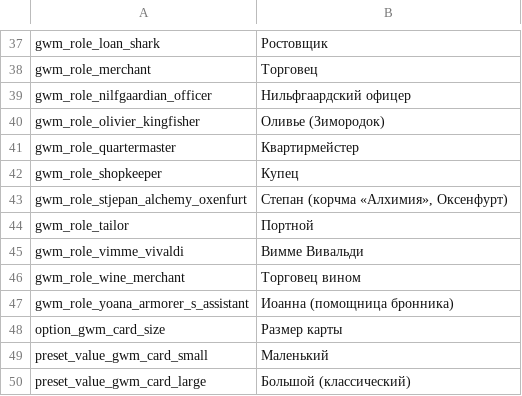
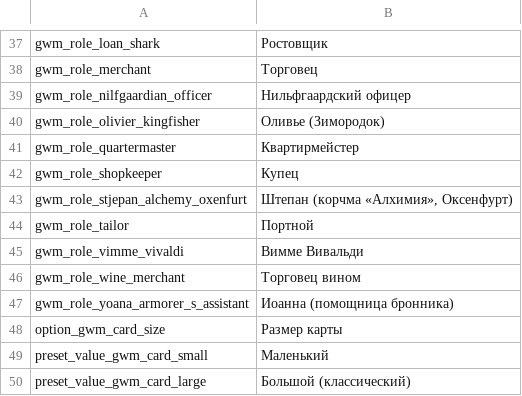
Before and after one commit to CredereNemo/witcher3-gwent-players-map, a CSV file: translations/ru.csv, drawn as a sheet; only a part is shown, gaps mark what is left out.

Commit message:
Update ru.csv
Fixed the name “stjepan” in the localization

```diff
--- a/translations/ru.csv
+++ b/translations/ru.csv
@@ -42,3 +42,3 @@ gwm_role_quartermaster;Квартирмейстер
 gwm_role_shopkeeper;Купец
-gwm_role_stjepan_alchemy_oxenfurt;Степан (корчма «Алхимия», Оксенфурт)
+gwm_role_stjepan_alchemy_oxenfurt;Штепан (корчма «Алхимия», Оксенфурт)
 gwm_role_tailor;Портной
```
